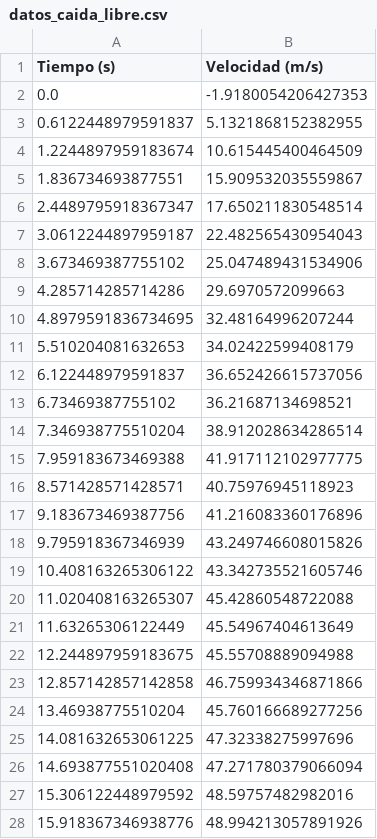
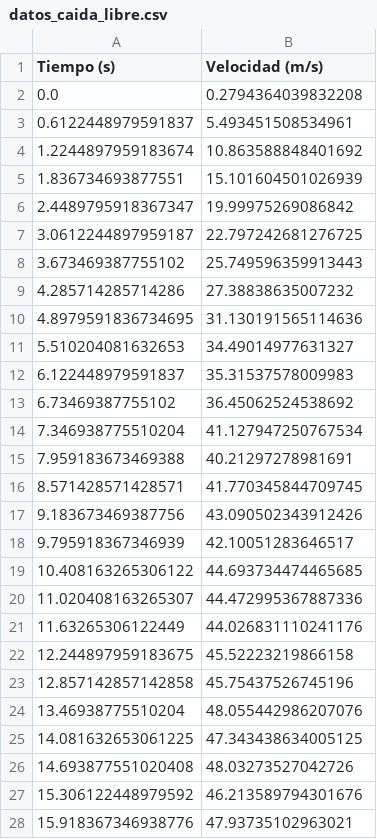
Before and after one commit to farabolaza/C1-661-2026, a CSV file: assets/datos_caida_libre.csv, drawn as a sheet; only a part is shown; the diff covers the shown part only.

```diff
--- a/assets/datos_caida_libre.csv
+++ b/assets/datos_caida_libre.csv
@@ -1,28 +1,28 @@
 Tiempo (s),Velocidad (m/s)
-0.0,-1.9180054206427353
-0.6122448979591837,5.1321868152382955
-1.2244897959183674,10.615445400464509
-1.836734693877551,15.909532035559867
-2.4489795918367347,17.650211830548514
-3.0612244897959187,22.482565430954043
-3.673469387755102,25.047489431534906
-4.285714285714286,29.6970572099663
-4.8979591836734695,32.48164996207244
-5.510204081632653,34.02422599408179
-6.122448979591837,36.652426615737056
-6.73469387755102,36.21687134698521
-7.346938775510204,38.912028634286514
-7.959183673469388,41.917112102977775
-8.571428571428571,40.75976945118923
-9.183673469387756,41.216083360176896
-9.795918367346939,43.249746608015826
-10.408163265306122,43.342735521605746
-11.020408163265307,45.42860548722088
-11.63265306122449,45.54967404613649
-12.244897959183675,45.55708889094988
-12.857142857142858,46.759934346871866
-13.46938775510204,45.760166689277256
-14.081632653061225,47.32338275997696
-14.693877551020408,47.271780379066094
-15.306122448979592,48.59757482982016
-15.918367346938776,48.994213057891926
+0.0,0.2794364039832208
+0.6122448979591837,5.493451508534961
+1.2244897959183674,10.863588848401692
+1.836734693877551,15.101604501026939
+2.4489795918367347,19.99975269086842
+3.0612244897959187,22.797242681276725
+3.673469387755102,25.749596359913443
+4.285714285714286,27.38838635007232
+4.8979591836734695,31.130191565114636
+5.510204081632653,34.49014977631327
+6.122448979591837,35.31537578009983
+6.73469387755102,36.45062524538692
+7.346938775510204,41.127947250767534
+7.959183673469388,40.21297278981691
+8.571428571428571,41.770345844709745
+9.183673469387756,43.090502343912426
+9.795918367346939,42.10051283646517
+10.408163265306122,44.693734474465685
+11.020408163265307,44.472995367887336
+11.63265306122449,44.026831110241176
+12.244897959183675,45.52223219866158
+12.857142857142858,45.75437526745196
+13.46938775510204,48.055442986207076
+14.081632653061225,47.343438634005125
+14.693877551020408,48.03273527042726
+15.306122448979592,46.213589794301676
+15.918367346938776,47.93735102963021
```
Also changed, not shown: 23 edited cells elsewhere in this file, assets/datos_desintegracion.csv, assets/datos_enfriamiento.csv, 48 other files.
